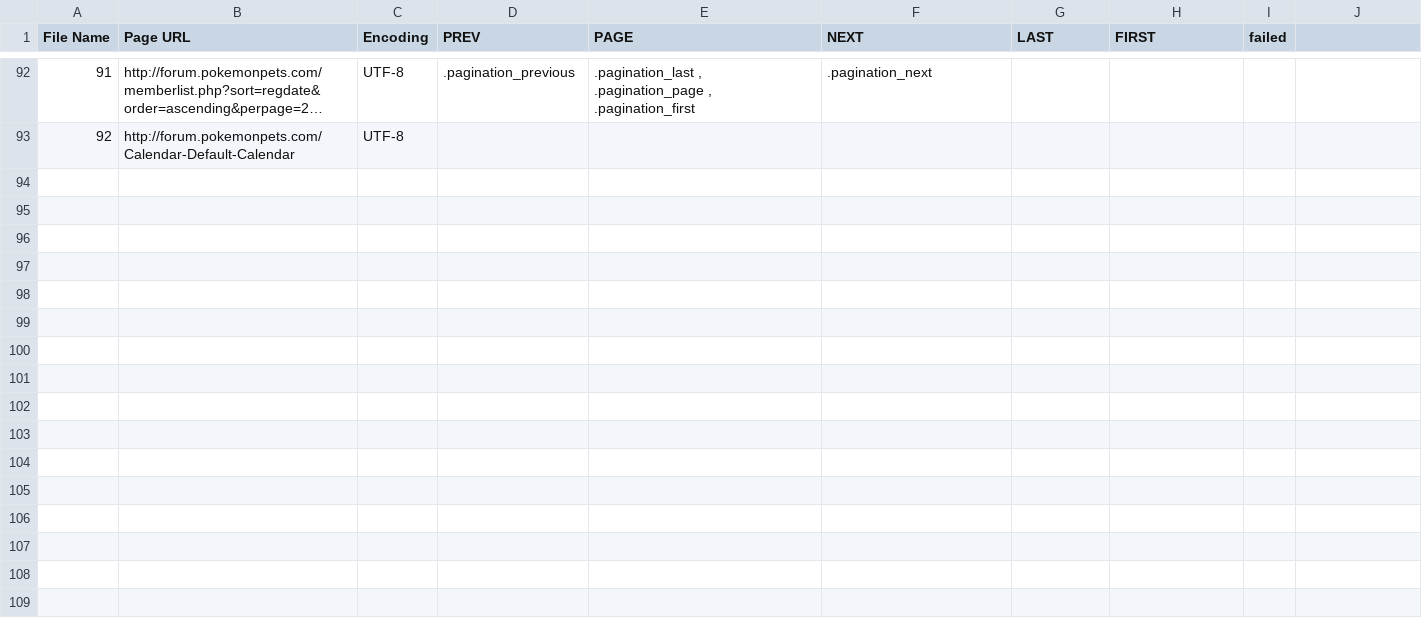
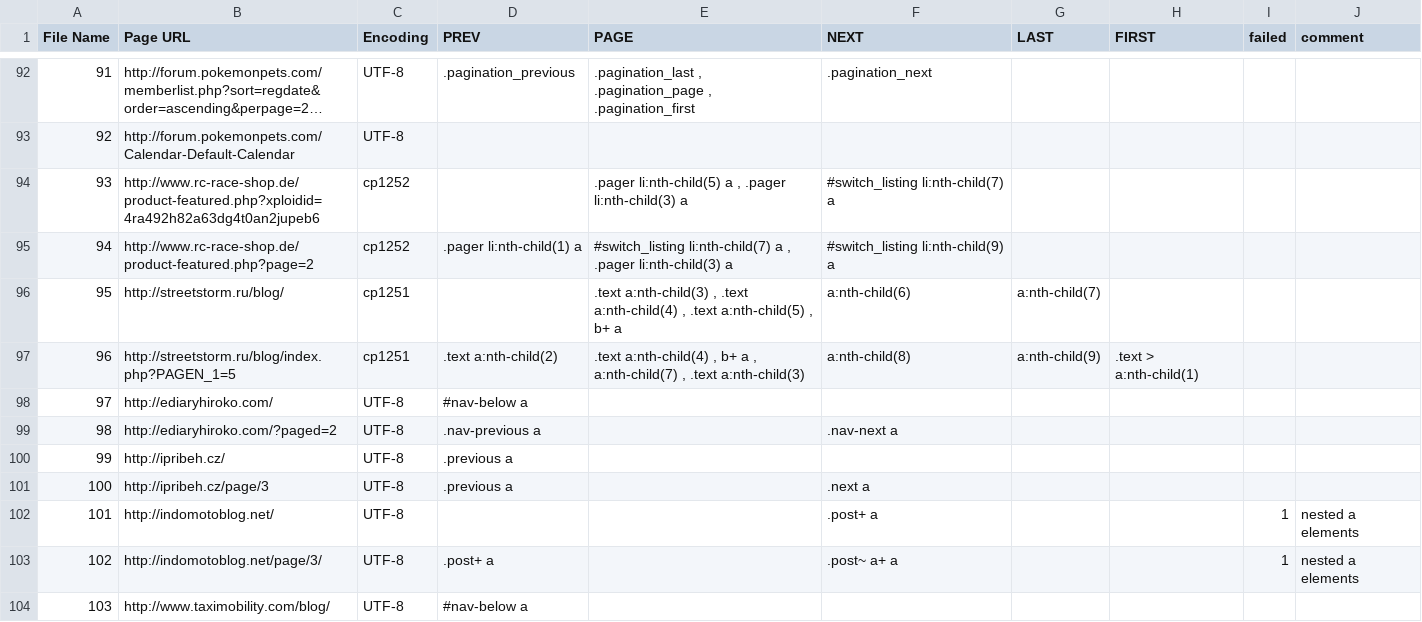
Before and after one commit to abaelhe/ScrapyAutopager, a CSV file: autopager/data/data.csv, drawn as a sheet; only a part is shown, gaps mark what is left out; long unchanged cells end in …; the diff covers the shown part only.

```diff
--- a/autopager/data/data.csv
+++ b/autopager/data/data.csv
@@ -1 +1 @@
-File Name,Page URL,Encoding,PREV,PAGE,NEXT,LAST,FIRST,failed
+File Name,Page URL,Encoding,PREV,PAGE,NEXT,LAST,FIRST,failed,comment
@@ -93,0 +94,11 @@ File Name,Page URL,Encoding,PREV,PAGE,NEXT,LAST,FIRST,failed
+93,http://www.rc-race-shop.de/product-featured.php?xploidid=4ra492h82a63dg4t0an2jupeb6,cp1252,,".pager li:nth-child(5) a , .pager li:nth-child(3) a",#switch_listing li:nth-child(7) a,,,,
+94,http://www.rc-race-shop.de/product-featured.php?page=2,cp1252,.pager li:nth-child(1) a,"#switch_listing li:nth-child(7) a , .pager li:nth-child(3) a",#switch_listing li:nth-child(9) a,,,,
+95,http://streetstorm.ru/blog/,cp1251,,".text a:nth-child(3) , .text a:nth-child(4) , .text a:nth-child(5) , b+ a",a:nth-child(6),a:nth-child(7),,,
+96,http://streetstorm.ru/blog/index.php?PAGEN_1=5,cp1251,.text a:nth-child(2),".text a:nth-child(4) , b+ a , a:nth-child(7) , .text a:nth-child(3)",a:nth-child(8),a:nth-child(9),.text > a:nth-child(1),,
+97,http://ediaryhiroko.com/,UTF-8,#nav-below a,,,,,,
+98,http://ediaryhiroko.com/?paged=2,UTF-8,.nav-previous a,,.nav-next a,,,,
+99,http://ipribeh.cz/,UTF-8,.previous a,,,,,,
+100,http://ipribeh.cz/page/3,UTF-8,.previous a,,.next a,,,,
+101,http://indomotoblog.net/,UTF-8,,,.post+ a,,,1,nested a elements
+102,http://indomotoblog.net/page/3/,UTF-8,.post+ a,,.post~ a+ a,,,1,nested a elements
+103,http://www.taximobility.com/blog/,UTF-8,#nav-below a,,,,,,
```
Also changed, not shown: 10 added rows and 1 edited cell elsewhere in this file, 21 other files.
